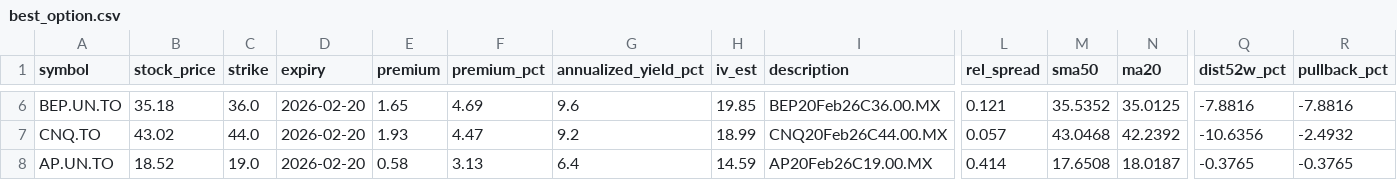
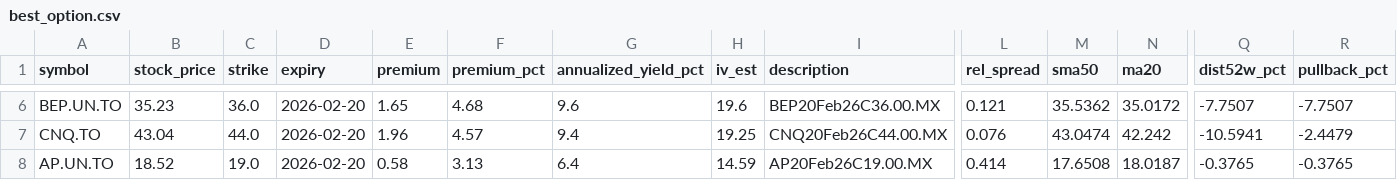
Before and after one commit to mingchen112001-crypto/csv-dashboard, a CSV file: data/best_option.csv, drawn as a sheet; only a part is shown, gaps mark what is left out; the diff covers the shown part only; the diff names each change by its address in the sheet, - before the commit and + after, or states it on an @@ line.

```diff
--- a/data/best_option.csv
+++ b/data/best_option.csv
-B6 (stock_price): 35.18
+B6 (stock_price): 35.23
-F6 (premium_pct): 4.69
+F6 (premium_pct): 4.68
-H6 (iv_est): 19.85
+H6 (iv_est): 19.6
-M6 (sma50): 35.5352
+M6 (sma50): 35.5362
-N6 (ma20): 35.0125
+N6 (ma20): 35.0172
-Q6 (dist52w_pct): -7.8816
+Q6 (dist52w_pct): -7.7507
-R6 (pullback_pct): -7.8816
+R6 (pullback_pct): -7.7507
-B7 (stock_price): 43.02
+B7 (stock_price): 43.04
-E7 (premium): 1.93
+E7 (premium): 1.96
-F7 (premium_pct): 4.47
+F7 (premium_pct): 4.57
-G7 (annualized_yield_pct): 9.2
+G7 (annualized_yield_pct): 9.4
-H7 (iv_est): 18.99
+H7 (iv_est): 19.25
-L7 (rel_spread): 0.057
+L7 (rel_spread): 0.076
-M7 (sma50): 43.0468
+M7 (sma50): 43.0474
-N7 (ma20): 42.2392
+N7 (ma20): 42.242
-Q7 (dist52w_pct): -10.6356
+Q7 (dist52w_pct): -10.5941
-R7 (pullback_pct): -2.4932
+R7 (pullback_pct): -2.4479
```
Also changed, not shown: 31 edited cells elsewhere in this file, data/best_put.csv.
